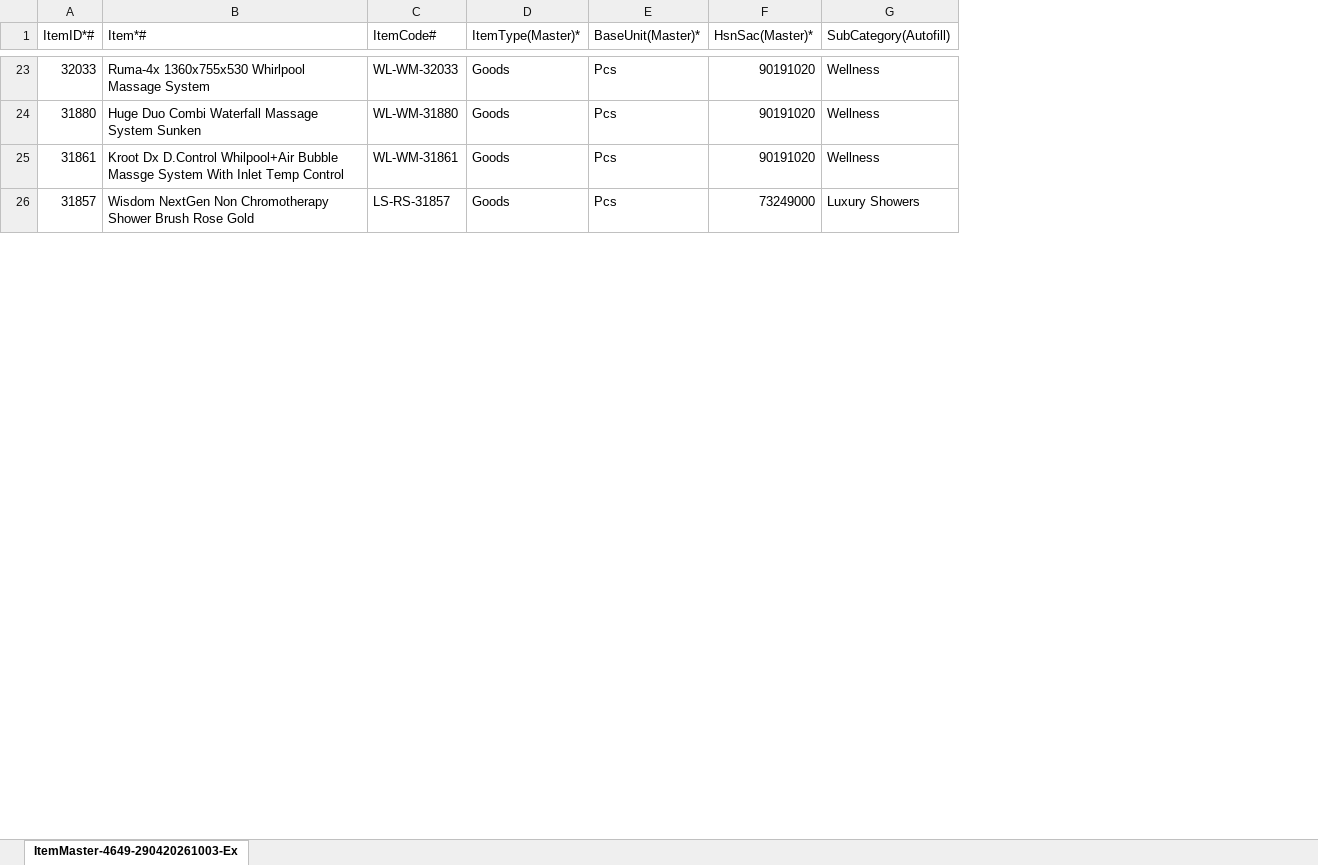
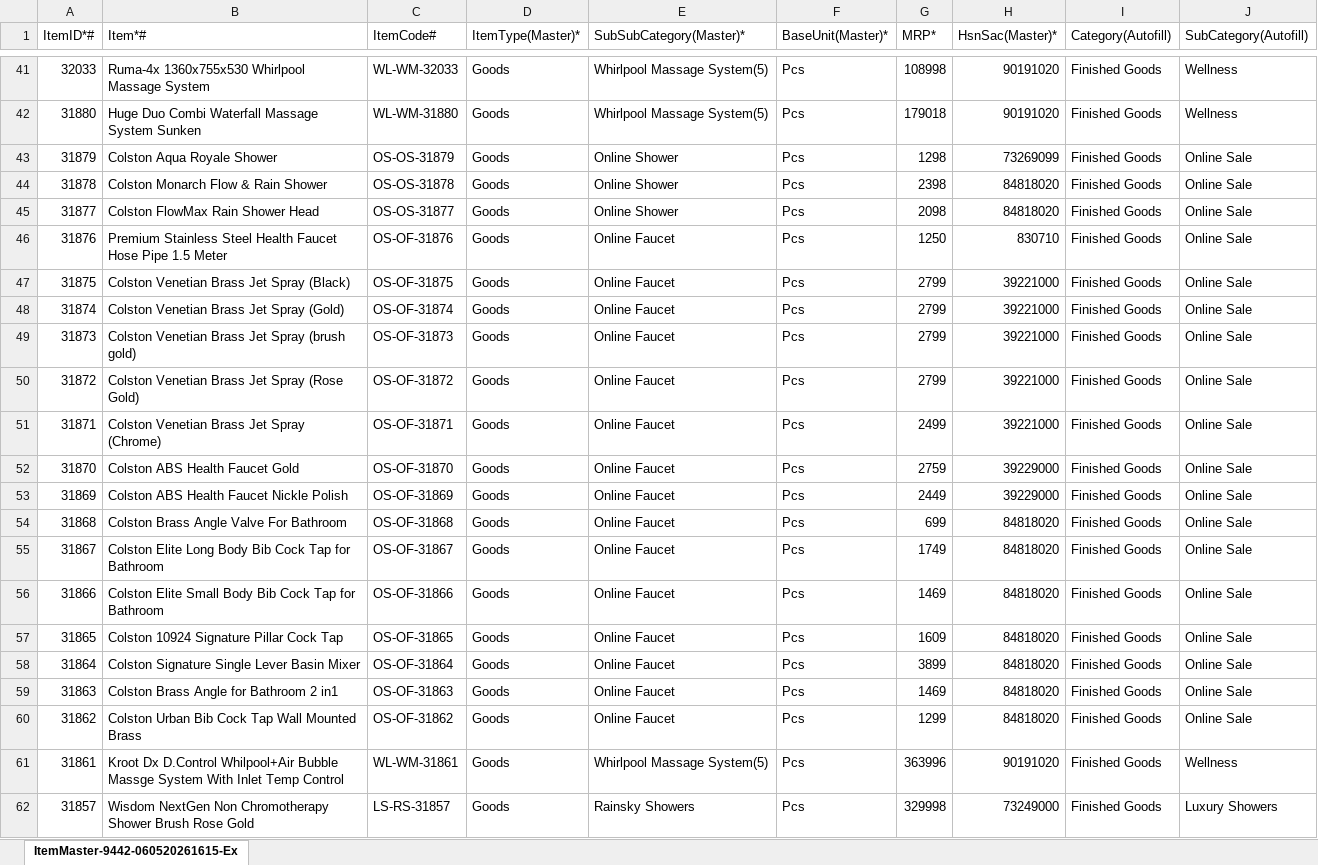
Before and after one commit to rocklimedev/dashboard-ROCKLIME, an Excel workbook: backend/scripts/colston_data.xlsx, sheet ItemMaster-9442-060520261615-Ex, drawn as a sheet; only a part is shown, gaps mark what is left out; values as stored, in another font and other column widths than the file's, no borders; the diff covers the shown part only; the diff names each change by its address in the sheet, - before the commit and + after, or states it on an @@ line.

```diff
--- a/backend/scripts/colston_data.xlsx (sheet ItemMaster-9442-060520261615-Ex)
+++ b/backend/scripts/colston_data.xlsx (sheet ItemMaster-9442-060520261615-Ex)
-sheet tab: ItemMaster-4649-290420261003-Ex
+sheet tab: ItemMaster-9442-060520261615-Ex
+column E (SubSubCategory(Master)*), rows 41-42: Whirlpool Massage System(5) | Whirlpool Massage System(5); rows 61-62: Whirlpool Massage System(5) | Rainsky Showers
+column G (MRP*), rows 41-42: 108998 | 179018; rows 61-62: 363996 | 329998
+column I (Category(Autofill)), rows 41-42: Finished Goods | Finished Goods; rows 61-62: Finished Goods | Finished Goods
+row 43: 31879 | Colston Aqua Royale Shower | OS-OS-31879 | Goods | Online Shower | Pcs | 1298 | 73269099 | Finished Goods | Online Sale
+row 44: 31878 | Colston Monarch Flow & Rain Shower | OS-OS-31878 | Goods | Online Shower | Pcs | 2398 | 84818020 | Finished Goods | Online Sale
+row 45: 31877 | Colston FlowMax Rain Shower Head | OS-OS-31877 | Goods | Online Shower | Pcs | 2098 | 84818020 | Finished Goods | Online Sale
+row 46: 31876 | Premium Stainless Steel Health Faucet Hose Pipe 1.5 Meter | OS-OF-31876 | Goods | Online Faucet | Pcs | 1250 | 830710 | Finished Goods | Online Sale
+row 47: 31875 | Colston Venetian Brass Jet Spray (Black) | OS-OF-31875 | Goods | Online Faucet | Pcs | 2799 | 39221000 | Finished Goods | Online Sale
+row 48: 31874 | Colston Venetian Brass Jet Spray (Gold) | OS-OF-31874 | Goods | Online Faucet | Pcs | 2799 | 39221000 | Finished Goods | Online Sale
+row 49: 31873 | Colston Venetian Brass Jet Spray (brush gold) | OS-OF-31873 | Goods | Online Faucet | Pcs | 2799 | 39221000 | Finished Goods | Online Sale
+row 50: 31872 | Colston Venetian Brass Jet Spray (Rose Gold) | OS-OF-31872 | Goods | Online Faucet | Pcs | 2799 | 39221000 | Finished Goods | Online Sale
+row 51: 31871 | Colston Venetian Brass Jet Spray (Chrome) | OS-OF-31871 | Goods | Online Faucet | Pcs | 2499 | 39221000 | Finished Goods | Online Sale
+row 52: 31870 | Colston ABS Health Faucet Gold | OS-OF-31870 | Goods | Online Faucet | Pcs | 2759 | 39229000 | Finished Goods | Online Sale
+row 53: 31869 | Colston ABS Health Faucet Nickle Polish | OS-OF-31869 | Goods | Online Faucet | Pcs | 2449 | 39229000 | Finished Goods | Online Sale
+row 54: 31868 | Colston Brass Angle Valve For Bathroom | OS-OF-31868 | Goods | Online Faucet | Pcs | 699 | 84818020 | Finished Goods | Online Sale
+row 55: 31867 | Colston Elite Long Body Bib Cock Tap for Bathroom | OS-OF-31867 | Goods | Online Faucet | Pcs | 1749 | 84818020 | Finished Goods | Online Sale
+row 56: 31866 | Colston Elite Small Body Bib Cock Tap for Bathroom | OS-OF-31866 | Goods | Online Faucet | Pcs | 1469 | 84818020 | Finished Goods | Online Sale
+row 57: 31865 | Colston 10924 Signature Pillar Cock Tap | OS-OF-31865 | Goods | Online Faucet | Pcs | 1609 | 84818020 | Finished Goods | Online Sale
+row 58: 31864 | Colston Signature Single Lever Basin Mixer | OS-OF-31864 | Goods | Online Faucet | Pcs | 3899 | 84818020 | Finished Goods | Online Sale
+row 59: 31863 | Colston Brass Angle for Bathroom 2 in1 | OS-OF-31863 | Goods | Online Faucet | Pcs | 1469 | 84818020 | Finished Goods | Online Sale
+row 60: 31862 | Colston Urban Bib Cock Tap Wall Mounted Brass | OS-OF-31862 | Goods | Online Faucet | Pcs | 1299 | 84818020 | Finished Goods | Online Sale
```
Also changed, not shown: 18 added rows and 2 edited cells elsewhere in this sheet, 11 other files.
